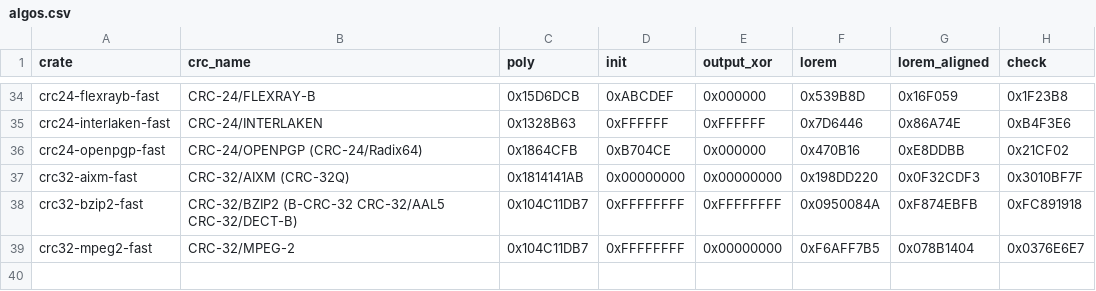
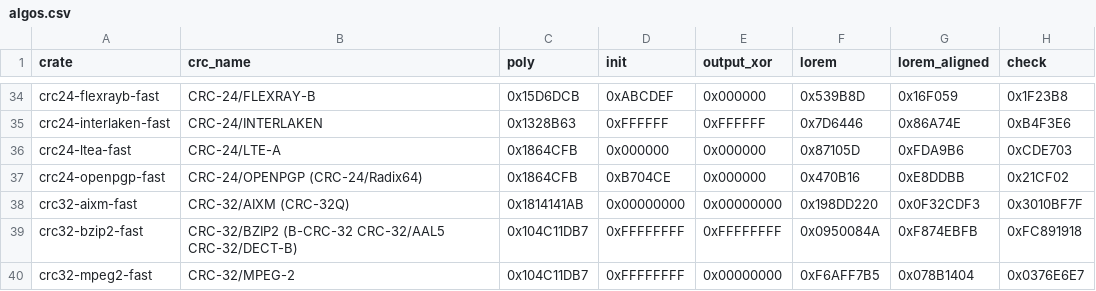
Before and after one commit to TobiasBengtsson/crc-fast-rs, a CSV file: algos.csv, drawn as a sheet; only a part is shown, gaps mark what is left out; the diff names each change by its address in the sheet, - before the commit and + after, or states it on an @@ line.

```diff
--- a/algos.csv
+++ b/algos.csv
+row 36: crc24-ltea-fast | CRC-24/LTE-A | 0x1864CFB | 0x000000 | 0x000000 | 0x87105D | 0xFDA9B6 | 0xCDE703
```
Also changed, not shown: 7 other files.
